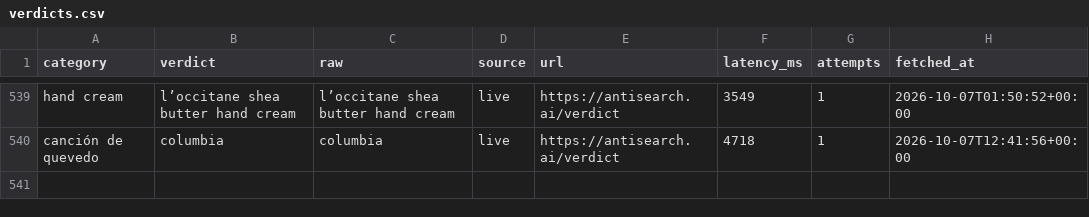
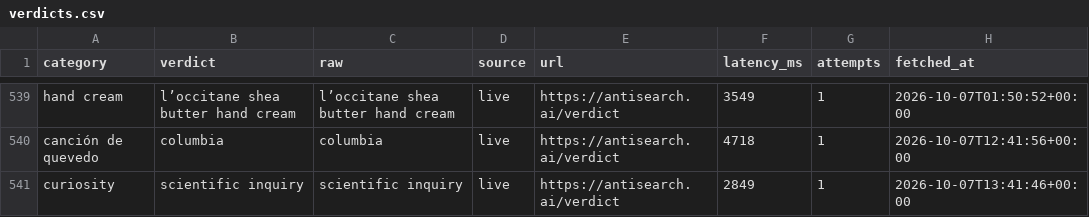
Before and after one commit to everfields/antisearch-automation, a CSV file: verdicts.csv, drawn as a sheet; only a part is shown, gaps mark what is left out; the diff names each change by its address in the sheet, - before the commit and + after, or states it on an @@ line.

```diff
--- a/verdicts.csv
+++ b/verdicts.csv
+row 541: curiosity | scientific inquiry | scientific inquiry | live | https://antisearch.ai/verdict | 2849 | 1 | 2026-10-07T13:41:46+00:00
```
Also changed, not shown: posts.csv, 1 other file.
